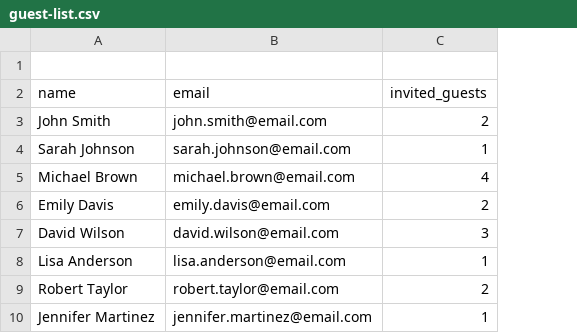
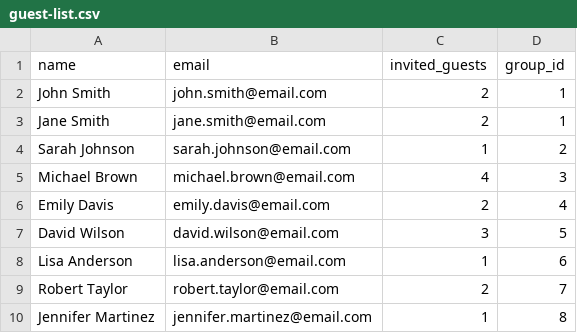
Before and after one commit to alexthoden/wedding-website, a CSV file: public/guest-list.csv, drawn as a sheet; removed rows and columns are numbered as before the commit, all else as after; the diff names each change by its address in the sheet, - before the commit and + after, or states it on an @@ line.

```diff
--- a/public/guest-list.csv
+++ b/public/guest-list.csv
+column D (group_id), row 2: 1; rows 4-10: 2 | 3 | 4 | 5 | 6 | 7 | 8
-row 1: (empty)
+row 3: Jane Smith | jane.smith@email.com | 2 | 1
```
Also changed, not shown: 4 other files.
